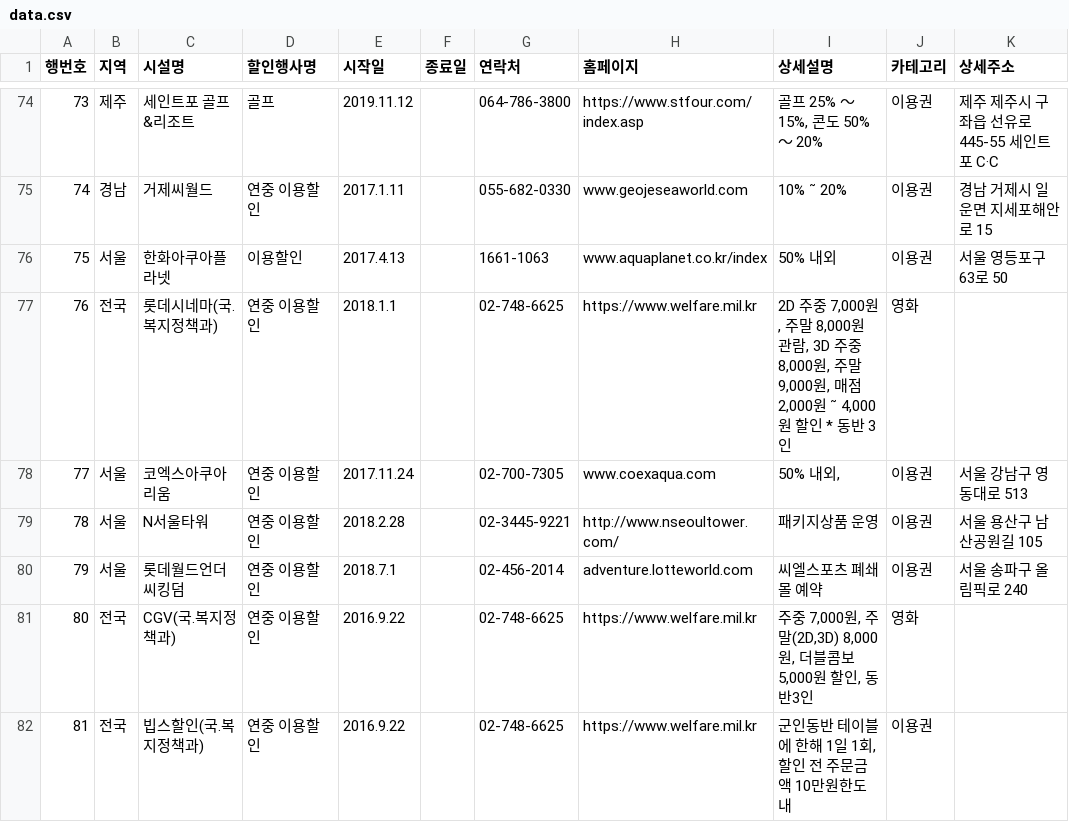
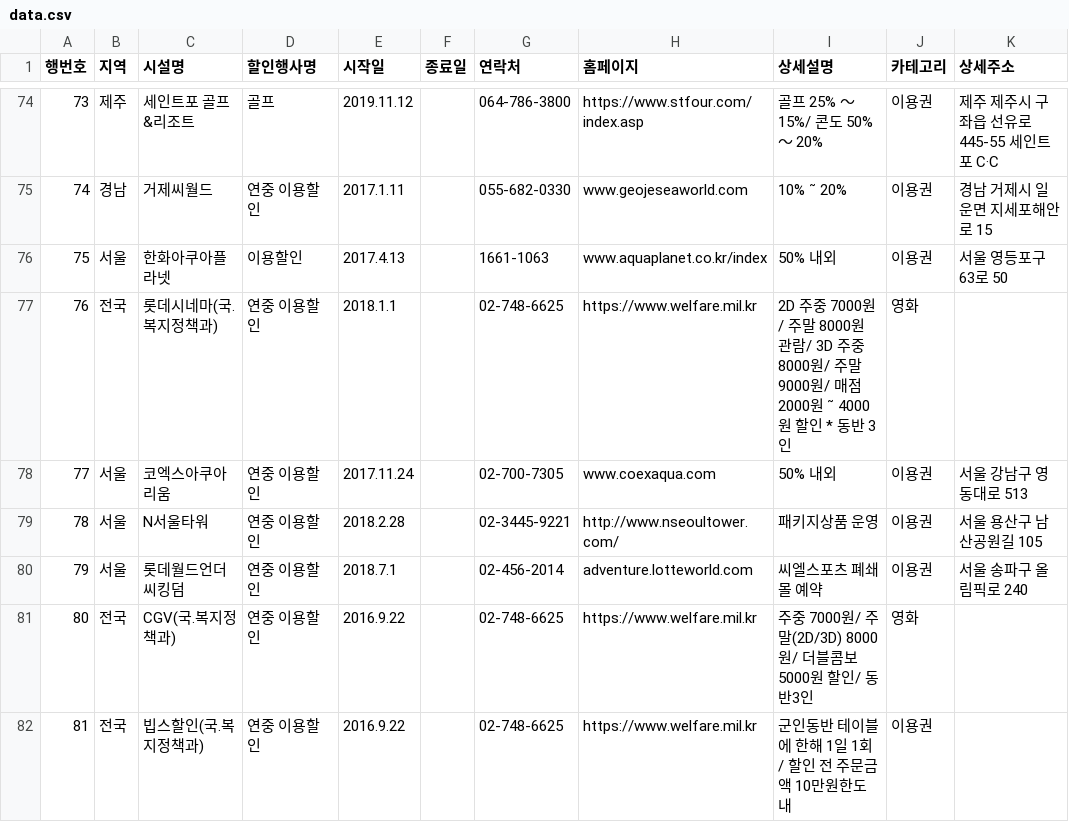
Before and after one commit to yujeong-kwon/SoldierPass, a CSV file: SoldierPass/SoldierPass/data.csv, drawn as a sheet; only a part is shown, gaps mark what is left out; the diff covers the shown part only.

```diff
--- a/SoldierPass/SoldierPass/data.csv
+++ b/SoldierPass/SoldierPass/data.csv
@@ -74,9 +74,9 @@
-73,제주,세인트포 골프&리조트,골프,2019.11.12,,064-786-3800,https://www.stfour.com/index.asp,"골프 25% 〜 15%, 콘도 50% 〜 20%",이용권,제주 제주시 구좌읍 선유로 445-55 세인트포 C·C
+73,제주,세인트포 골프&리조트,골프,2019.11.12,,064-786-3800,https://www.stfour.com/index.asp,골프 25% 〜 15%/ 콘도 50% 〜 20%,이용권,제주 제주시 구좌읍 선유로 445-55 세인트포 C·C
 74,경남,거제씨월드,연중 이용할인,2017.1.11,,055-682-0330,www.geojeseaworld.com,10% ˜ 20%,이용권,경남 거제시 일운면 지세포해안로 15
 75,서울,한화아쿠아플라넷,이용할인,2017.4.13,,1661-1063,www.aquaplanet.co.kr/index,50% 내외,이용권,서울 영등포구 63로 50
-76,전국,롯데시네마(국.복지정책과),연중 이용할인,2018.1.1,,02-748-6625,https://www.welfare.mil.kr,"2D 주중 7,000원, 주말 8,000원 관람, 3D 주중 8,000원, 주말 9,000원, 매점 2,000원 ˜ 4,000원 할인 * 동반 3인",영화,
-77,서울,코엑스아쿠아리움,연중 이용할인,2017.11.24,,02-700-7305,www.coexaqua.com,"50% 내외, ",이용권,서울 강남구 영동대로 513
+76,전국,롯데시네마(국.복지정책과),연중 이용할인,2018.1.1,,02-748-6625,https://www.welfare.mil.kr,2D 주중 7000원/ 주말 8000원 관람/ 3D 주중 8000원/ 주말 9000원/ 매점 2000원 ˜ 4000원 할인 * 동반 3인,영화,
+77,서울,코엑스아쿠아리움,연중 이용할인,2017.11.24,,02-700-7305,www.coexaqua.com,50% 내외 ,이용권,서울 강남구 영동대로 513
 78,서울,N서울타워,연중 이용할인,2018.2.28,,02-3445-9221,http://www.nseoultower.com/,패키지상품 운영,이용권,서울 용산구 남산공원길 105
 79,서울,롯데월드언더씨킹덤,연중 이용할인,2018.7.1,,02-456-2014,adventure.lotteworld.com,씨엘스포츠 폐쇄몰 예약,이용권,서울 송파구 올림픽로 240
-80,전국,CGV(국.복지정책과),연중 이용할인,2016.9.22,,02-748-6625,https://www.welfare.mil.kr,"주중 7,000원, 주말(2D,3D) 8,000원, 더블콤보 5,000원 할인, 동반3인",영화,
-81,전국,빕스할인(국.복지정책과),연중 이용할인,2016.9.22,,02-748-6625,https://www.welfare.mil.kr,"군인동반 테이블에 한해 1일 1회, 할인 전 주문금액 10만원한도내",이용권,
+80,전국,CGV(국.복지정책과),연중 이용할인,2016.9.22,,02-748-6625,https://www.welfare.mil.kr,주중 7000원/ 주말(2D/3D) 8000원/ 더블콤보 5000원 할인/ 동반3인,영화,
+81,전국,빕스할인(국.복지정책과),연중 이용할인,2016.9.22,,02-748-6625,https://www.welfare.mil.kr,군인동반 테이블에 한해 1일 1회/ 할인 전 주문금액 10만원한도내,이용권,
```
Also changed, not shown: 49 edited cells elsewhere in this file, 1 other file.
